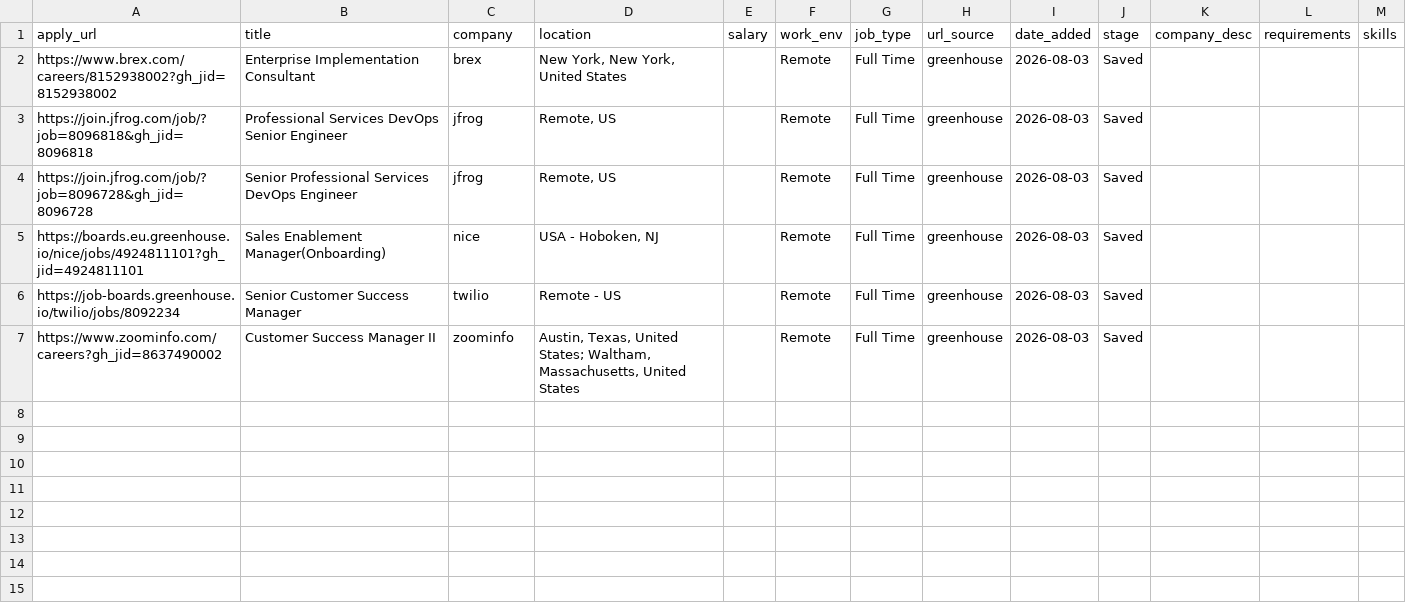
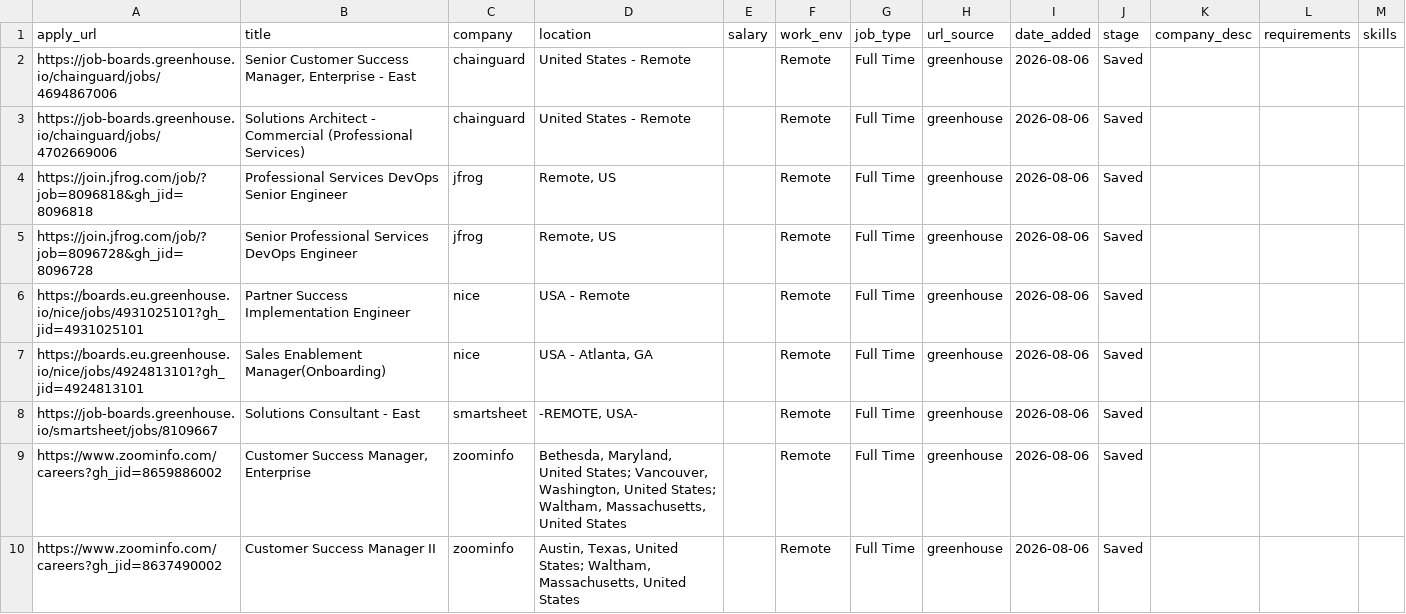
Before and after one commit to rashonjackson6324-web/rashon-public-assets, a CSV file: jobs_filtered.csv, drawn as a sheet.

```diff
--- a/jobs_filtered.csv
+++ b/jobs_filtered.csv
@@ -1,7 +1,10 @@
 apply_url,title,company,location,salary,work_env,job_type,url_source,date_added,stage,company_desc,requirements,skills
-https://www.brex.com/careers/8152938002?gh_jid=8152938002,Enterprise Implementation Consultant,brex,"New York, New York, United States",,Remote,Full Time,greenhouse,2026-08-03,Saved,,,
-https://join.jfrog.com/job/?job=8096818&gh_jid=8096818,Professional Services DevOps Senior Engineer,jfrog,"Remote, US",,Remote,Full Time,greenhouse,2026-08-03,Saved,,,
-https://join.jfrog.com/job/?job=8096728&gh_jid=8096728,Senior Professional Services DevOps Engineer,jfrog,"Remote, US",,Remote,Full Time,greenhouse,2026-08-03,Saved,,,
-https://boards.eu.greenhouse.io/nice/jobs/4924811101?gh_jid=4924811101,Sales Enablement Manager(Onboarding),nice,"USA - Hoboken, NJ",,Remote,Full Time,greenhouse,2026-08-03,Saved,,,
-https://job-boards.greenhouse.io/twilio/jobs/8092234,Senior Customer Success Manager,twilio,Remote - US,,Remote,Full Time,greenhouse,2026-08-03,Saved,,,
-https://www.zoominfo.com/careers?gh_jid=8637490002,Customer Success Manager II,zoominfo,"Austin, Texas, United States; Waltham, Massachusetts, United States",,Remote,Full Time,greenhouse,2026-08-03,Saved,,,
+https://job-boards.greenhouse.io/chainguard/jobs/4694867006,"Senior Customer Success Manager, Enterprise - East",chainguard,United States - Remote,,Remote,Full Time,greenhouse,2026-08-06,Saved,,,
+https://job-boards.greenhouse.io/chainguard/jobs/4702669006,Solutions Architect - Commercial (Professional Services),chainguard,United States - Remote,,Remote,Full Time,greenhouse,2026-08-06,Saved,,,
+https://join.jfrog.com/job/?job=8096818&gh_jid=8096818,Professional Services DevOps Senior Engineer,jfrog,"Remote, US",,Remote,Full Time,greenhouse,2026-08-06,Saved,,,
+https://join.jfrog.com/job/?job=8096728&gh_jid=8096728,Senior Professional Services DevOps Engineer,jfrog,"Remote, US",,Remote,Full Time,greenhouse,2026-08-06,Saved,,,
+https://boards.eu.greenhouse.io/nice/jobs/4931025101?gh_jid=4931025101,Partner Success Implementation Engineer,nice,USA - Remote,,Remote,Full Time,greenhouse,2026-08-06,Saved,,,
+https://boards.eu.greenhouse.io/nice/jobs/4924813101?gh_jid=4924813101,Sales Enablement Manager(Onboarding),nice,"USA - Atlanta, GA",,Remote,Full Time,greenhouse,2026-08-06,Saved,,,
+https://job-boards.greenhouse.io/smartsheet/jobs/8109667,Solutions Consultant - East,smartsheet,"-REMOTE, USA-",,Remote,Full Time,greenhouse,2026-08-06,Saved,,,
+https://www.zoominfo.com/careers?gh_jid=8659886002,"Customer Success Manager, Enterprise",zoominfo,"Bethesda, Maryland, United States; Vancouver, Washington, United States; Waltham, Massachusetts, United States",,Remote,Full Time,greenhouse,2026-08-06,Saved,,,
+https://www.zoominfo.com/careers?gh_jid=8637490002,Customer Success Manager II,zoominfo,"Austin, Texas, United States; Waltham, Massachusetts, United States",,Remote,Full Time,greenhouse,2026-08-06,Saved,,,
```
